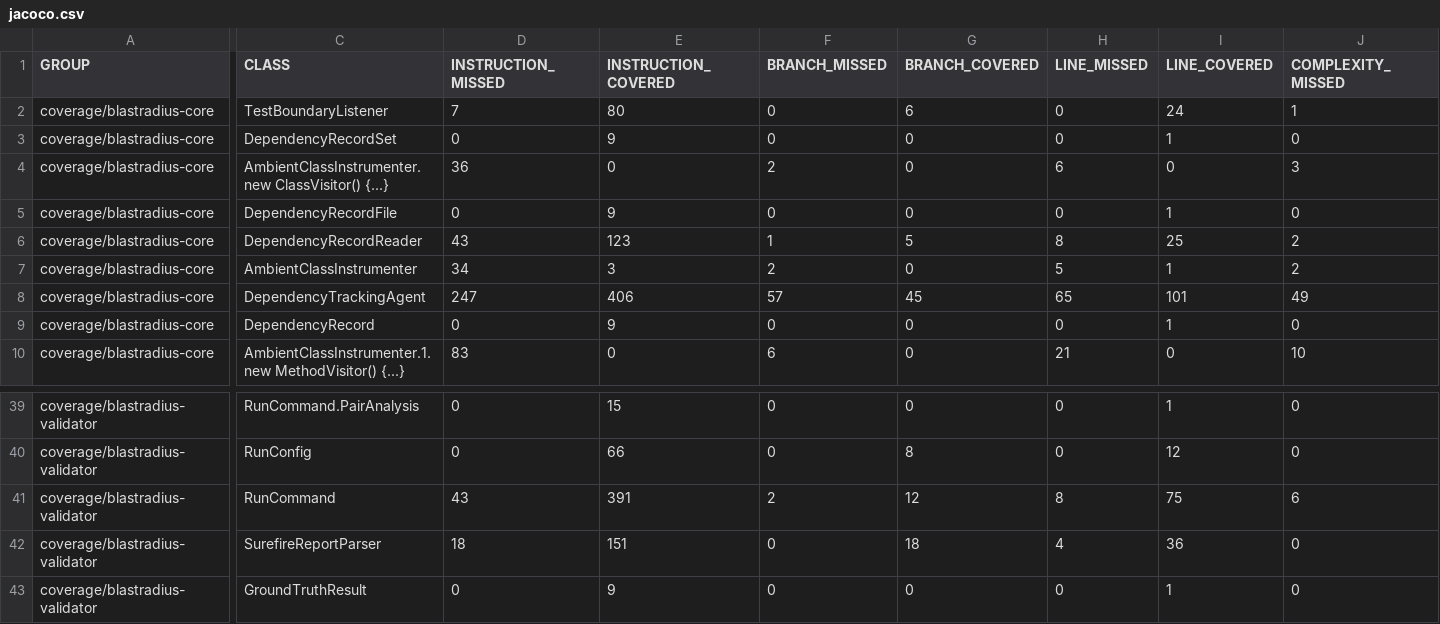
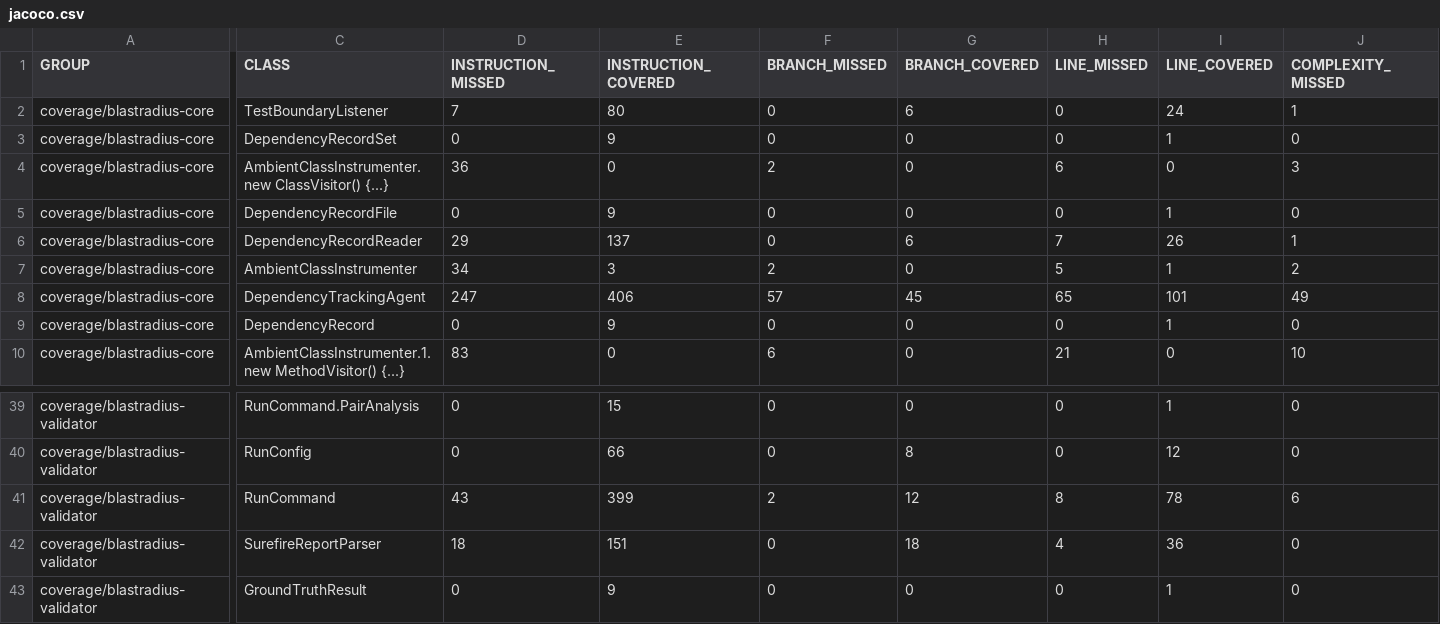
Before and after one commit to baokhang83/blastradius, a CSV file: jacoco.csv, drawn as a sheet; only a part is shown, gaps mark what is left out; the diff covers the shown part only; the diff names each change by its address in the sheet, - before the commit and + after, or states it on an @@ line.

```diff
--- a/jacoco.csv
+++ b/jacoco.csv
-D6 (INSTRUCTION_MISSED): 43
+D6 (INSTRUCTION_MISSED): 29
-E6 (INSTRUCTION_COVERED): 123
+E6 (INSTRUCTION_COVERED): 137
-F6 (BRANCH_MISSED): 1
+F6 (BRANCH_MISSED): 0
-G6 (BRANCH_COVERED): 5
+G6 (BRANCH_COVERED): 6
-H6 (LINE_MISSED): 8
+H6 (LINE_MISSED): 7
-I6 (LINE_COVERED): 25
+I6 (LINE_COVERED): 26
-J6 (COMPLEXITY_MISSED): 2
+J6 (COMPLEXITY_MISSED): 1
-E41 (INSTRUCTION_COVERED): 391
+E41 (INSTRUCTION_COVERED): 399
-I41 (LINE_COVERED): 75
+I41 (LINE_COVERED): 78
```
Also changed, not shown: 1 edited cell elsewhere in this file, 14 other files.
